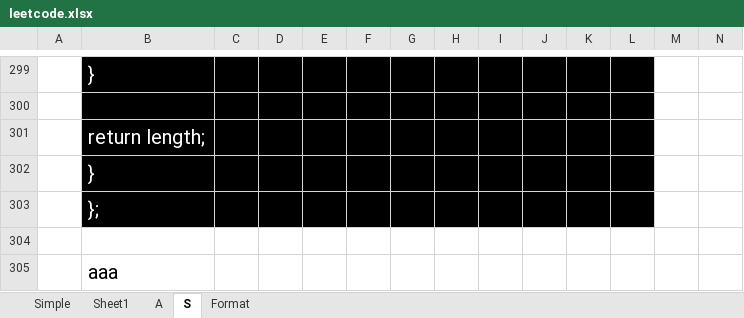
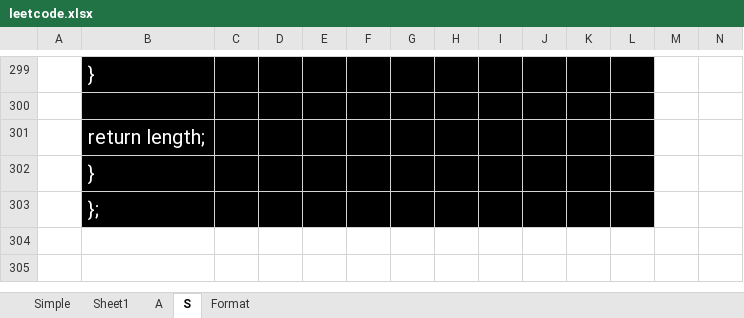
Before and after one commit to Balaji-Kannigesvaran/LEARNING, an Excel workbook: 11-C++/leetcode.xlsx, sheet S, drawn as a sheet; only a part is shown, gaps mark what is left out; values as stored, in another font and other column widths than the file's, no borders; rows hold the shown columns only; the diff names each change by its address in the sheet, - before the commit and + after, or states it on an @@ line.

Commit message:
doc ::
Commit

```diff
--- a/11-C++/leetcode.xlsx (sheet S)
+++ b/11-C++/leetcode.xlsx (sheet S)
-row 304: (empty)
-row 305:  | aaa
```
